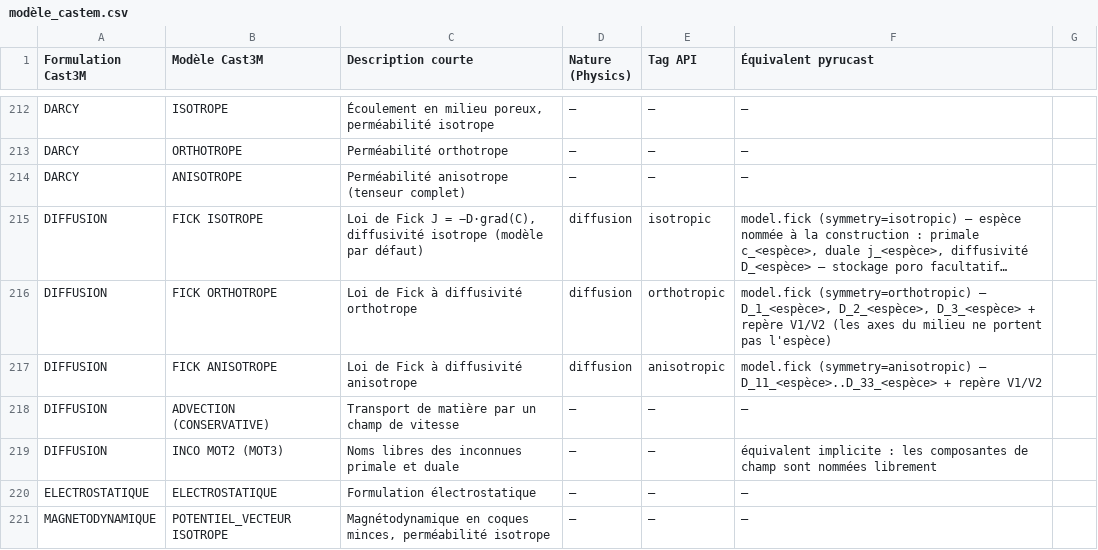
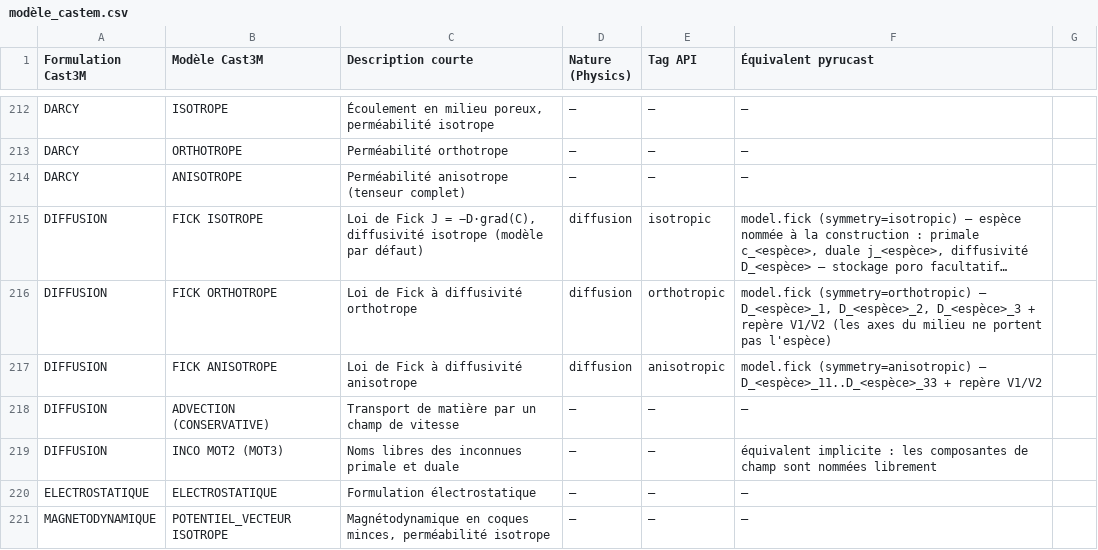
Before and after one commit to Pyrucast/pyrucast, a CSV file: modèle_castem.csv, drawn as a sheet; only a part is shown, gaps mark what is left out; long unchanged cells end in …; the diff names each change by its address in the sheet, - before the commit and + after, or states it on an @@ line.

```diff
--- a/modèle_castem.csv
+++ b/modèle_castem.csv
-F216 (Équivalent pyrucast): …(symmetry=orthotropic) — D_1_<espèce>, D_2_<espèce>, D_3_<espèce> + repère…
+F216 (Équivalent pyrucast): …(symmetry=orthotropic) — D_<espèce>_1, D_<espèce>_2, D_<espèce>_3 + repère…
-F217 (Équivalent pyrucast): …(symmetry=anisotropic) — D_11_<espèce>..D_33_<espèce> + repère…
+F217 (Équivalent pyrucast): …(symmetry=anisotropic) — D_<espèce>_11..D_<espèce>_33 + repère…
```
Also changed, not shown: 5 other files.
